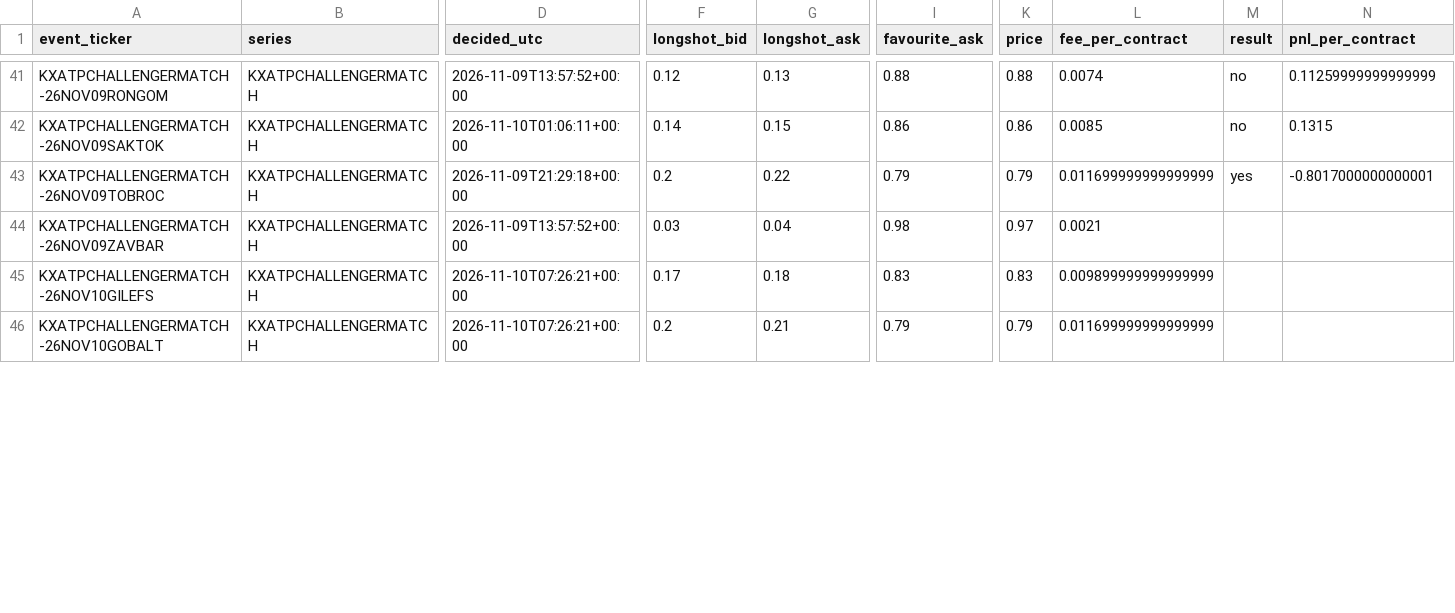
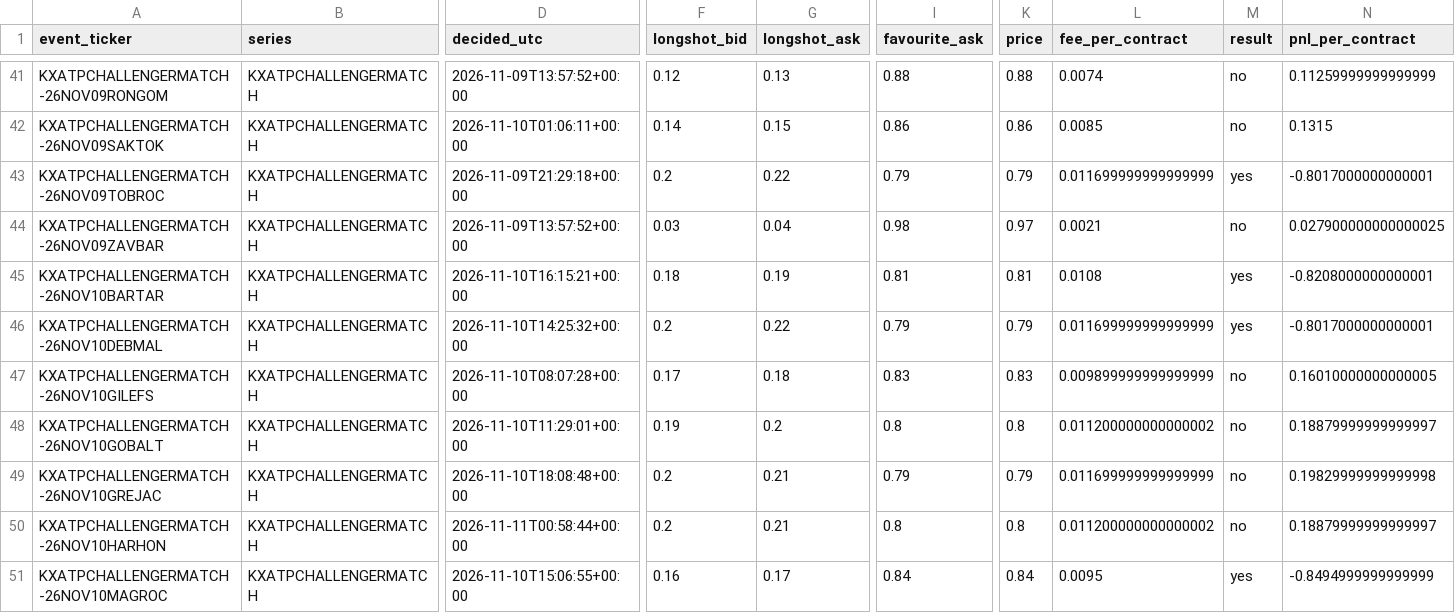
Before and after one commit to emarti13/Tennis_Quant_Lab_V5, a CSV file: market_history/kalshi/registrations/longshot_2026-11-03.csv, drawn as a sheet; only a part is shown, gaps mark what is left out; addresses are those after the commit; rows hold the shown columns only; the diff covers the shown part only; the diff names each change by its address in the sheet, - before the commit and + after, or states it on an @@ line.

```diff
--- a/market_history/kalshi/registrations/longshot_2026-11-03.csv
+++ b/market_history/kalshi/registrations/longshot_2026-11-03.csv
-M44 (result): (empty)
+M44 (result): no
-N44 (pnl_per_contract): (empty)
+N44 (pnl_per_contract): 0.027900000000000025
+row 45: KXATPCHALLENGERMATCH-26NOV10BARTAR | KXATPCHALLENGERMATCH | 2026-11-10T16:15:21+00:00 | 0.18 | 0.19 | 0.81 | 0.81 | 0.0108 | yes | -0.8208000000000001
+row 46: KXATPCHALLENGERMATCH-26NOV10DEBMAL | KXATPCHALLENGERMATCH | 2026-11-10T14:25:32+00:00 | 0.2 | 0.22 | 0.79 | 0.79 | 0.011699999999999999 | yes | -0.8017000000000001
-D47 (decided_utc): 2026-11-10T07:26:21+00:00
+D47 (decided_utc): 2026-11-10T08:07:28+00:00
-M47:M48 (result): (empty)
+M47:M48 (result): no
-N47 (pnl_per_contract): (empty)
+N47 (pnl_per_contract): 0.16010000000000005
-D48 (decided_utc): 2026-11-10T07:26:21+00:00
+D48 (decided_utc): 2026-11-10T11:29:01+00:00
-F48 (longshot_bid): 0.2
+F48 (longshot_bid): 0.19
-G48 (longshot_ask): 0.21
+G48 (longshot_ask): 0.2
-I48 (favourite_ask): 0.79
+I48 (favourite_ask): 0.8
-K48 (price): 0.79
+K48 (price): 0.8
-L48 (fee_per_contract): 0.011699999999999999
+L48 (fee_per_contract): 0.011200000000000002
-N48 (pnl_per_contract): (empty)
+N48 (pnl_per_contract): 0.18879999999999997
+row 49: KXATPCHALLENGERMATCH-26NOV10GREJAC | KXATPCHALLENGERMATCH | 2026-11-10T18:08:48+00:00 | 0.2 | 0.21 | 0.79 | 0.79 | 0.011699999999999999 | no | 0.19829999999999998
+row 50: KXATPCHALLENGERMATCH-26NOV10HARHON | KXATPCHALLENGERMATCH | 2026-11-11T00:58:44+00:00 | 0.2 | 0.21 | 0.8 | 0.8 | 0.011200000000000002 | no | 0.18879999999999997
+row 51: KXATPCHALLENGERMATCH-26NOV10MAGROC | KXATPCHALLENGERMATCH | 2026-11-10T15:06:55+00:00 | 0.16 | 0.17 | 0.84 | 0.84 | 0.0095 | yes | -0.8494999999999999
```
Also changed, not shown: 5 added rows and 10 edited cells elsewhere in this file, market_history/kalshi/registrations/season_end_2026-11-03.csv, 10 other files.
